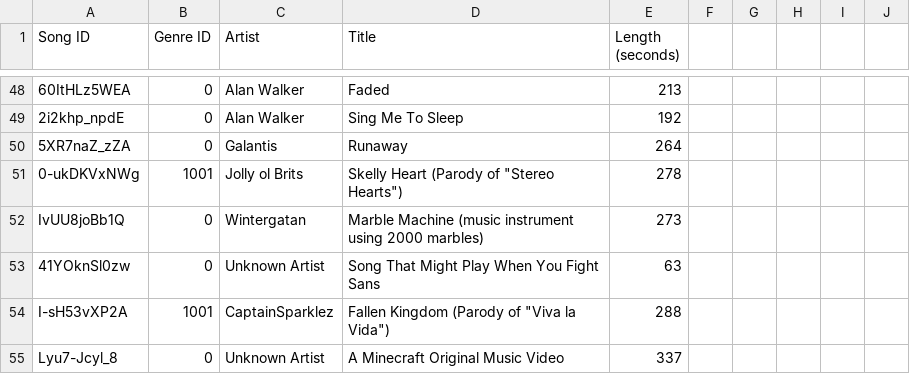
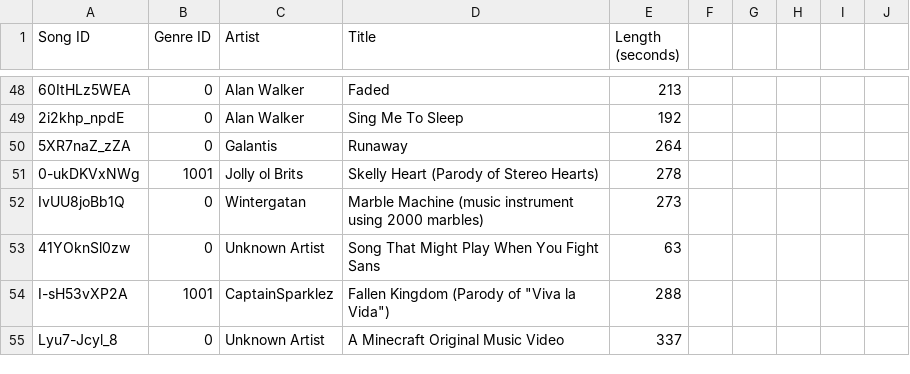
Before and after one commit to sussytier/algorithmtier, a CSV file: 0.csv, drawn as a sheet; only a part is shown, gaps mark what is left out; the diff names each change by its address in the sheet, - before the commit and + after, or states it on an @@ line.

Commit message:
Update 0.csv

```diff
--- a/0.csv
+++ b/0.csv
-D51 (Title): Skelly Heart (Parody of "Stereo Hearts")
+D51 (Title): Skelly Heart (Parody of Stereo Hearts)
```
